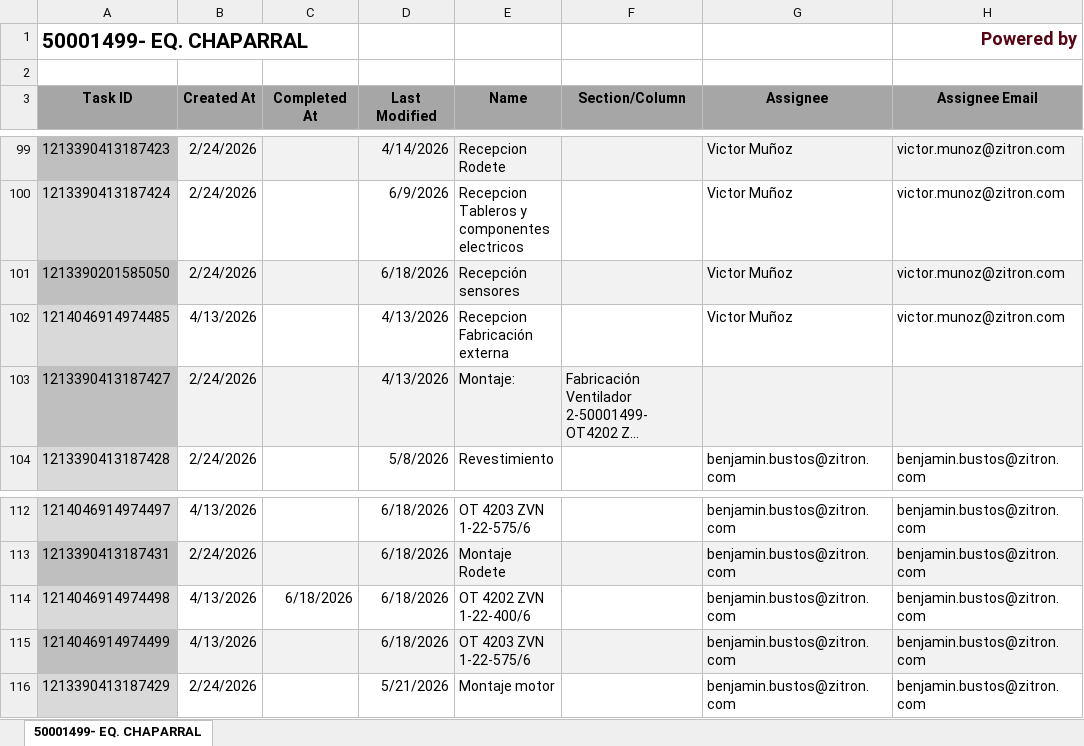
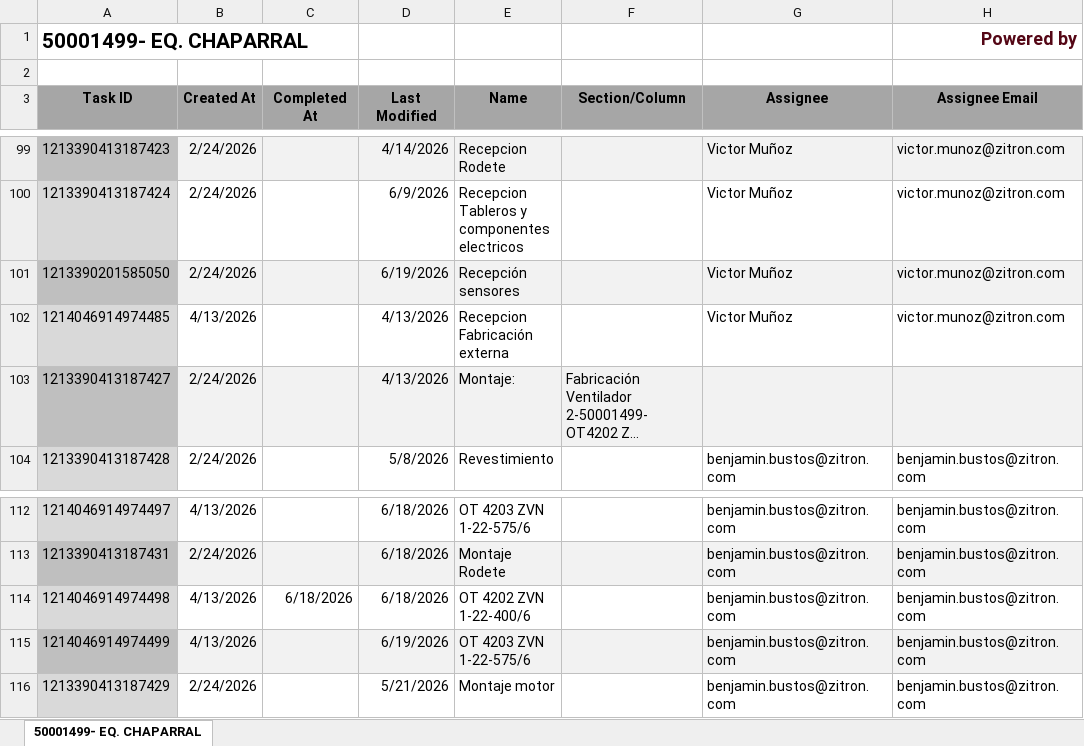
Before and after one commit to Nicolas-2026z/zitron-dashboard, an Excel workbook: data/50001499 - EQ CHAPARRAL.xlsx, sheet 50001499- EQ. CHAPARRAL, drawn as a sheet; only a part is shown, gaps mark what is left out; long unchanged cells end in …; values as stored, in another font and other column widths than the file's, no borders; charts and pictures not drawn; the diff names each change by its address in the sheet, - before the commit and + after, or states it on an @@ line.

```diff
--- a/data/50001499 - EQ CHAPARRAL.xlsx (sheet 50001499- EQ. CHAPARRAL)
+++ b/data/50001499 - EQ CHAPARRAL.xlsx (sheet 50001499- EQ. CHAPARRAL)
-D101 (Last Modified): 6/18/2026
+D101 (Last Modified): 6/19/2026
-D115 (Last Modified): 6/18/2026
+D115 (Last Modified): 6/19/2026
```
Also changed, not shown: data/50001477 - TRITON MINERA.xlsx, data/50001498 - CALABRESSE METRO STO DOMINGO POZOS.xlsx, 41 other files.
